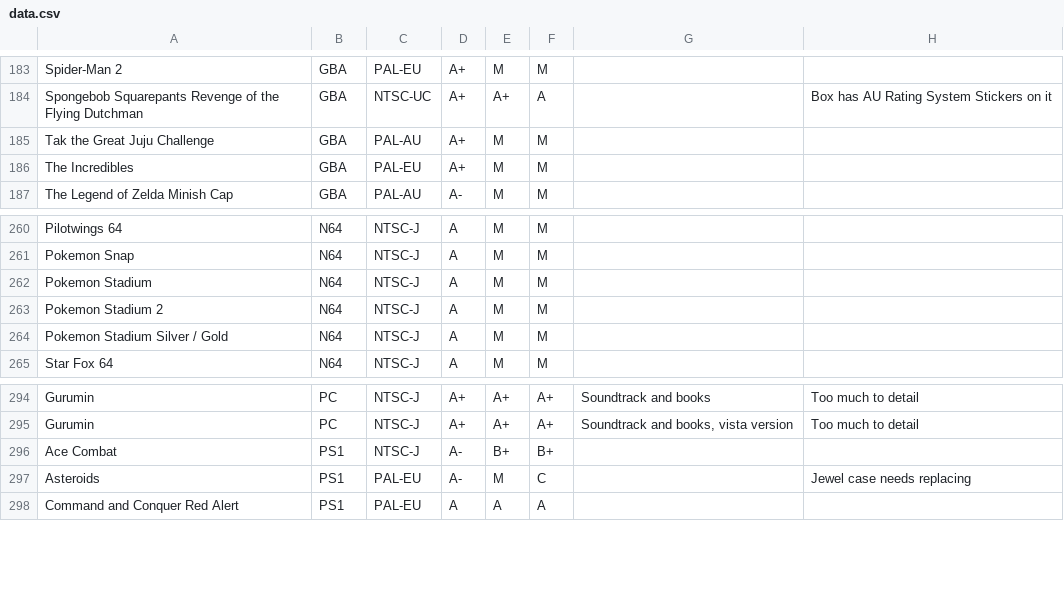
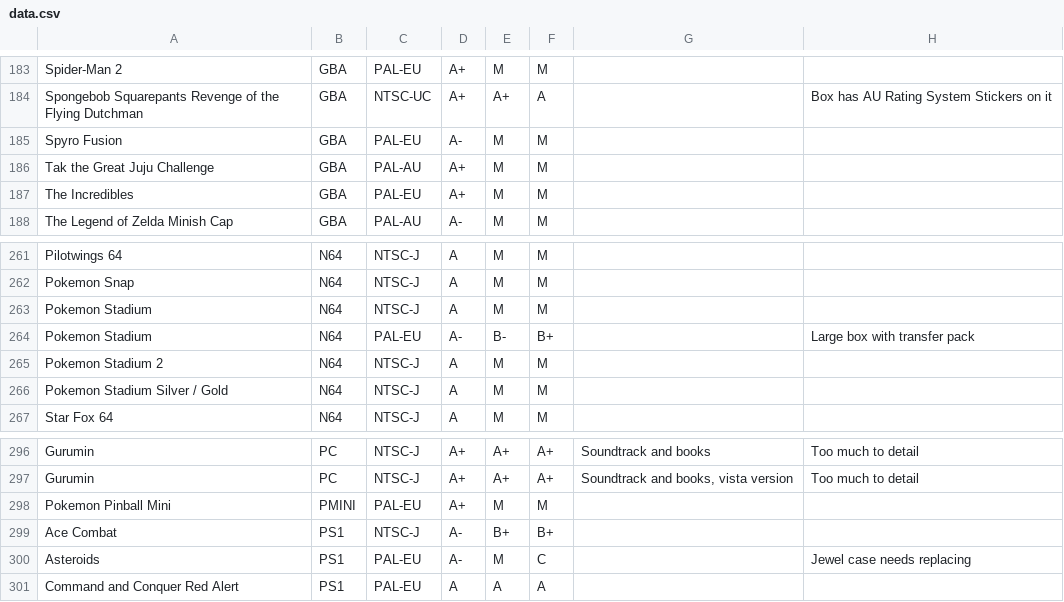
Before and after one commit to YourWishes/Games-List, a CSV file: public/data.csv, drawn as a sheet; only a part is shown, gaps mark what is left out; the diff names each change by its address in the sheet, - before the commit and + after, or states it on an @@ line.

Commit message:
Update data.csv

```diff
--- a/public/data.csv
+++ b/public/data.csv
+row 185: Spyro Fusion | GBA | PAL-EU | A- | M | M
+row 264: Pokemon Stadium | N64 | PAL-EU | A- | B- | B+ |  | Large box with transfer pack
+row 298: Pokemon Pinball Mini | PMINI | PAL-EU | A+ | M | M
```
